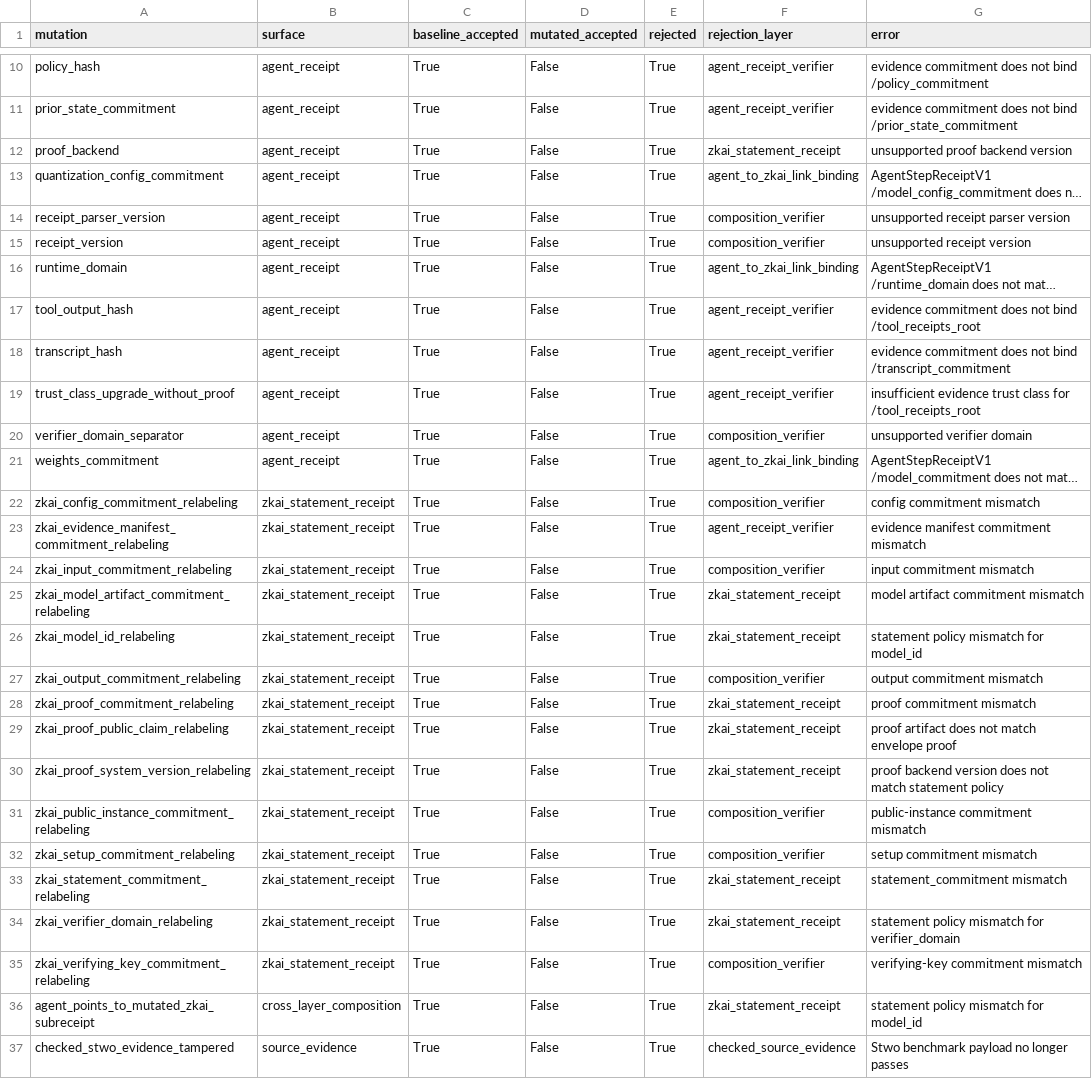
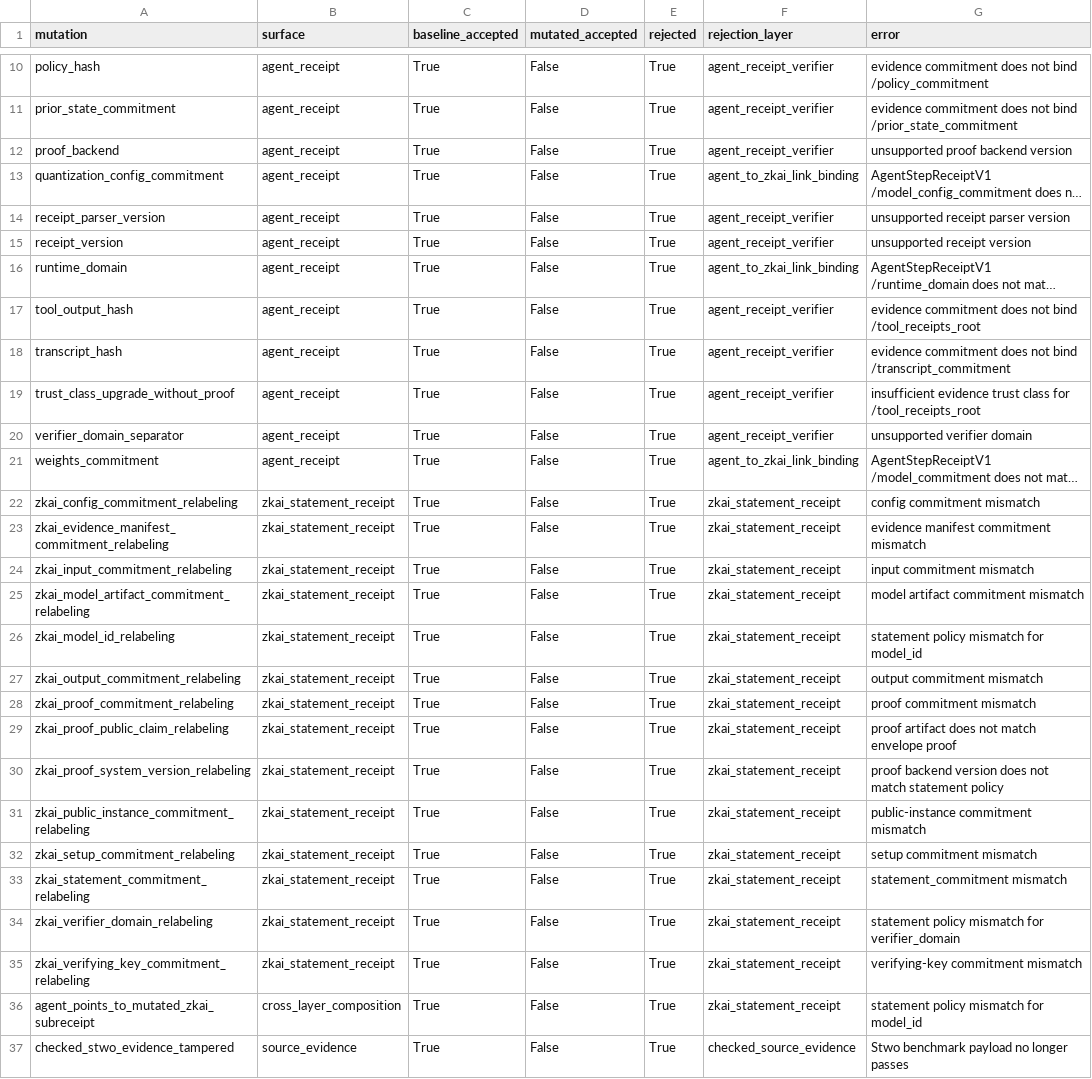
Before and after one commit to omarespejel/llm-provable-computer, a TSV file: docs/engineering/evidence/agent-step-zkai-stwo-composition-2026-04.tsv, drawn as a sheet; only a part is shown, gaps mark what is left out; long unchanged cells end in …; the diff covers the shown part only; the diff names each change by its address in the sheet, - before the commit and + after, or states it on an @@ line.

Commit message:
Harden agent zkAI composition evidence binding

```diff
--- a/docs/engineering/evidence/agent-step-zkai-stwo-composition-2026-04.tsv
+++ b/docs/engineering/evidence/agent-step-zkai-stwo-composition-2026-04.tsv
-F12 (rejection_layer): zkai_statement_receipt
+F12 (rejection_layer): agent_receipt_verifier
-F14:F15 (rejection_layer): composition_verifier
+F14:F15 (rejection_layer): agent_receipt_verifier
-F20 (rejection_layer): composition_verifier
+F20 (rejection_layer): agent_receipt_verifier
-F22 (rejection_layer): composition_verifier
+F22 (rejection_layer): zkai_statement_receipt
-F23 (rejection_layer): agent_receipt_verifier
+F23 (rejection_layer): zkai_statement_receipt
-F24 (rejection_layer): composition_verifier
+F24 (rejection_layer): zkai_statement_receipt
-F27 (rejection_layer): composition_verifier
+F27 (rejection_layer): zkai_statement_receipt
-F31:F32 (rejection_layer): composition_verifier
+F31:F32 (rejection_layer): zkai_statement_receipt
-F35 (rejection_layer): composition_verifier
+F35 (rejection_layer): zkai_statement_receipt
```
Also changed, not shown: 2 edited cells elsewhere in this file, 4 other files.
